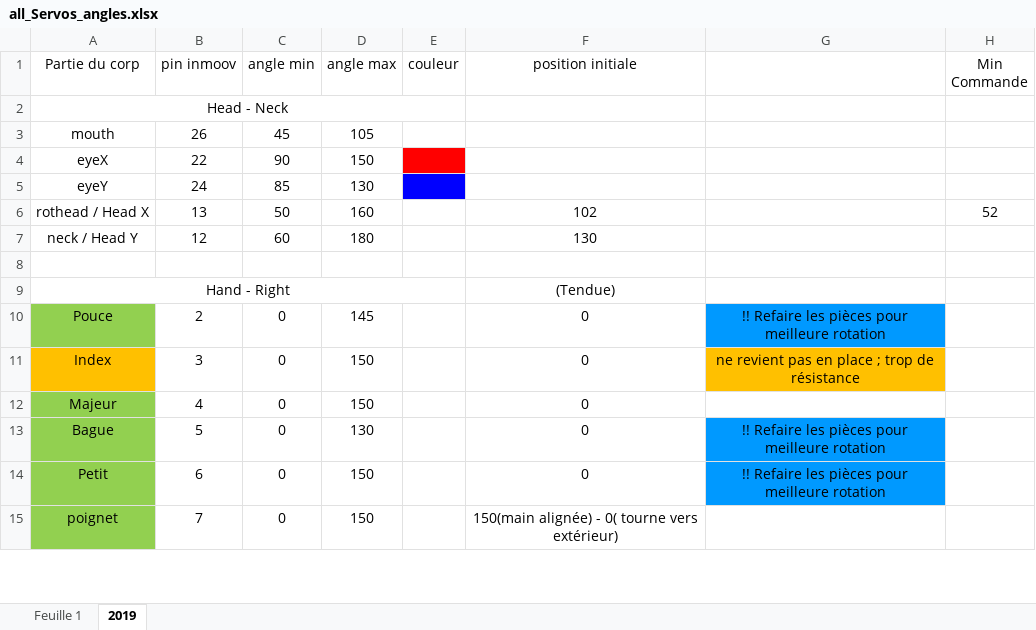
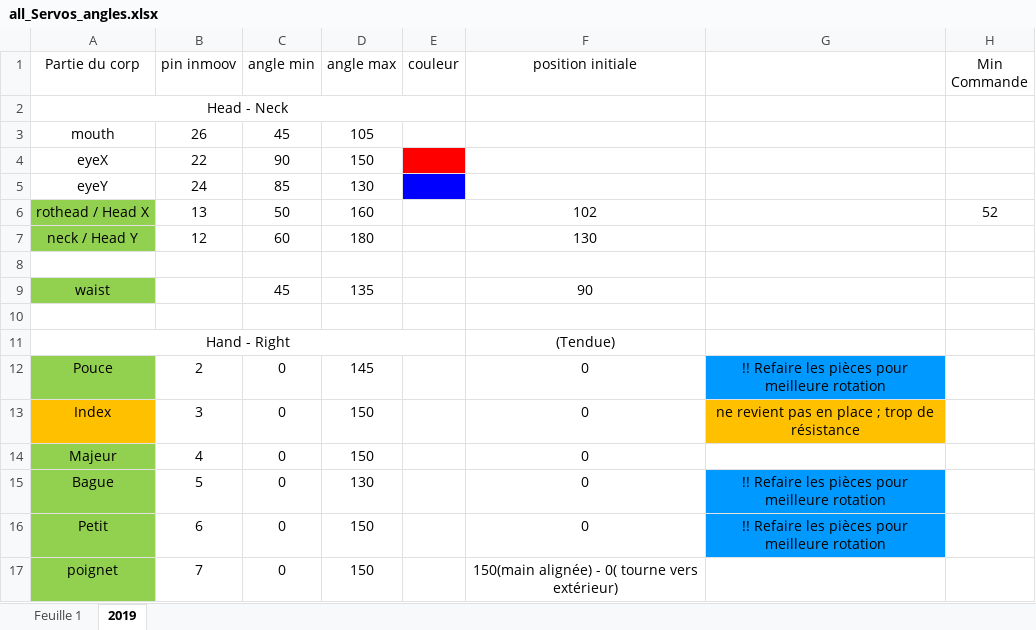
Before and after one commit to wimausberlin/InMoov2020, an Excel workbook: Docs/all_Servos_angles.xlsx, sheet 2019, drawn as a sheet; only a part is shown; values as stored, in another font and other column widths than the file's, no borders; the diff names each change by its address in the sheet, - before the commit and + after, or states it on an @@ line.

Commit message:
update - new body parts

```diff
--- a/Docs/all_Servos_angles.xlsx (sheet 2019)
+++ b/Docs/all_Servos_angles.xlsx (sheet 2019)
-A6:A7 fill: none
+A6:A7 fill: #92D050
+row 9: waist |  | 45 | 135 |  | 90
+row 10: (empty)
```
